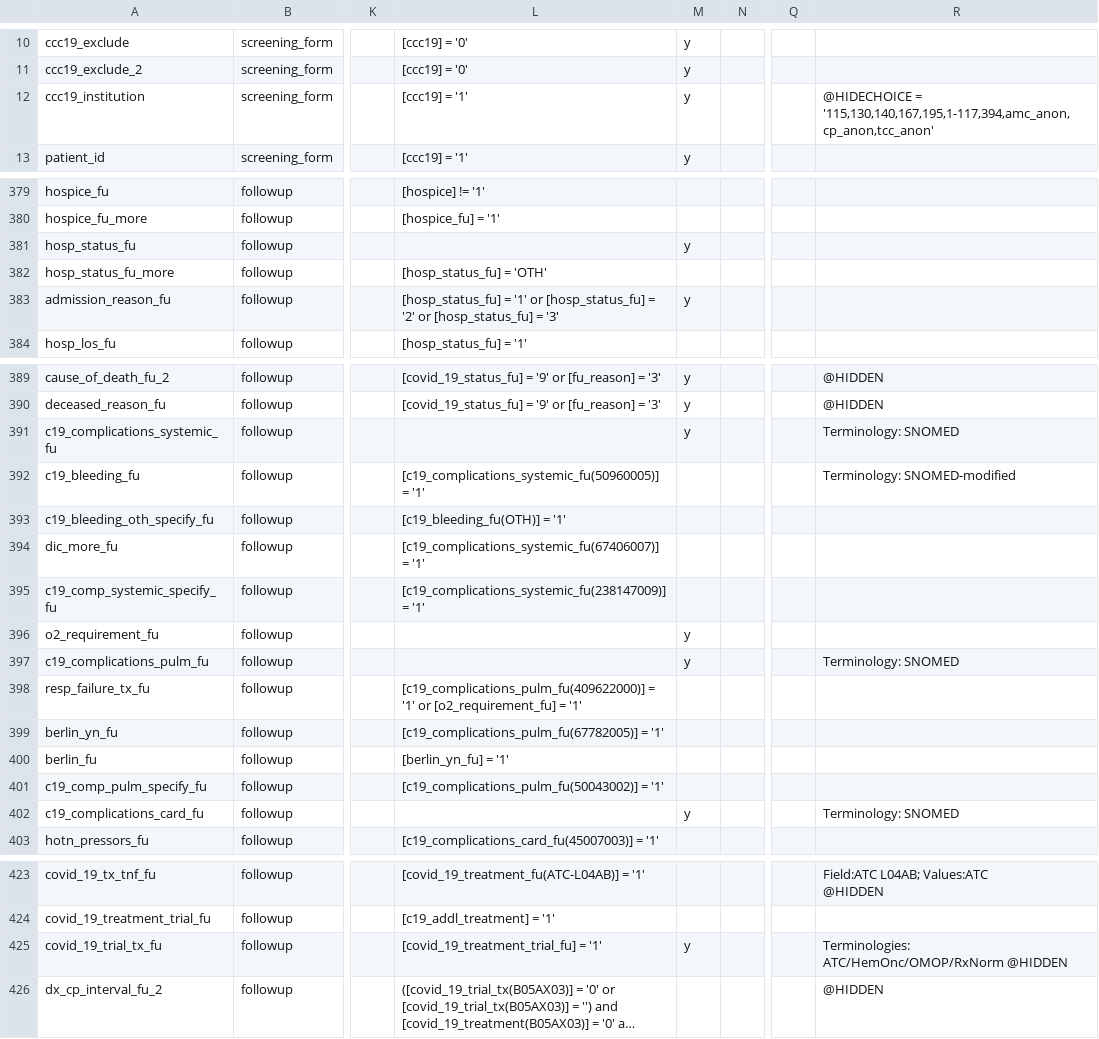
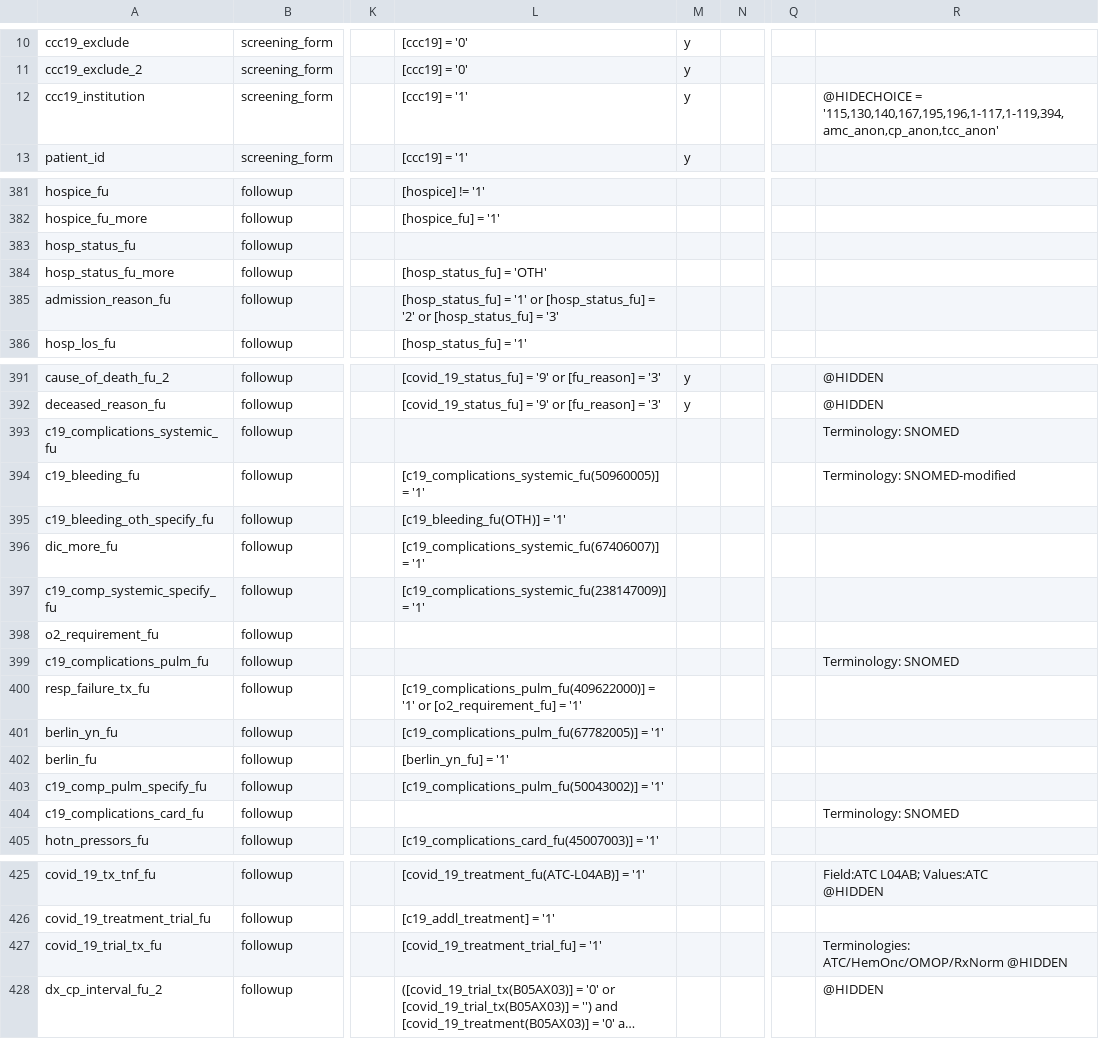
Before and after one commit to covidncancer/CCC19_dictionary, a CSV file: CCC19_DataDictionary.csv, drawn as a sheet; only a part is shown, gaps mark what is left out; long unchanged cells end in …; addresses are those after the commit; the diff covers the shown part only; the diff names each change by its address in the sheet, - before the commit and + after, or states it on an @@ line.

```diff
--- a/CCC19_DataDictionary.csv
+++ b/CCC19_DataDictionary.csv
-R12: @HIDECHOICE = '115,130,140,167,195,1-117,394,amc_anon,cp_anon,tcc_anon'
+R12: @HIDECHOICE = '115,130,140,167,195,196,1-117,1-119,394,amc_anon,cp_anon,tcc_anon'
-M383: y
+M383: (empty)
-M385: y
+M385: (empty)
-M393: y
+M393: (empty)
-M398:M399: y
+M398:M399: (empty)
-M404: y
+M404: (empty)
-M427: y
+M427: (empty)
```
Also changed, not shown: 2 added rows and 11 edited cells elsewhere in this file, 1 other file.
